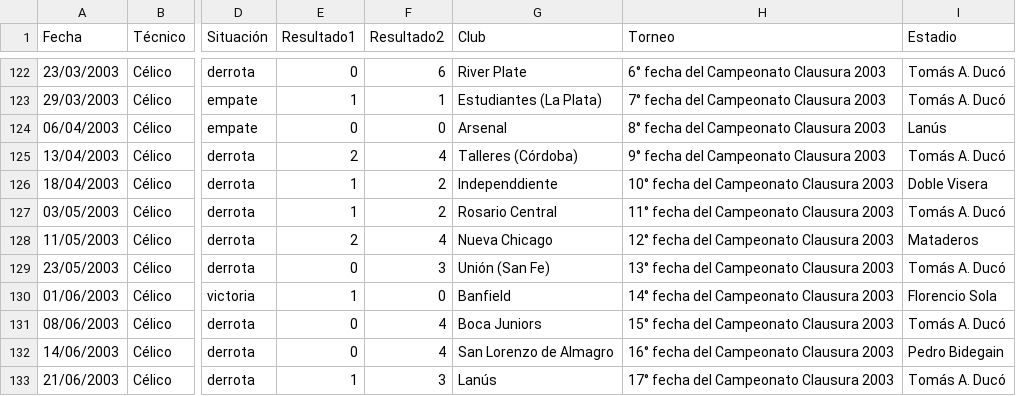
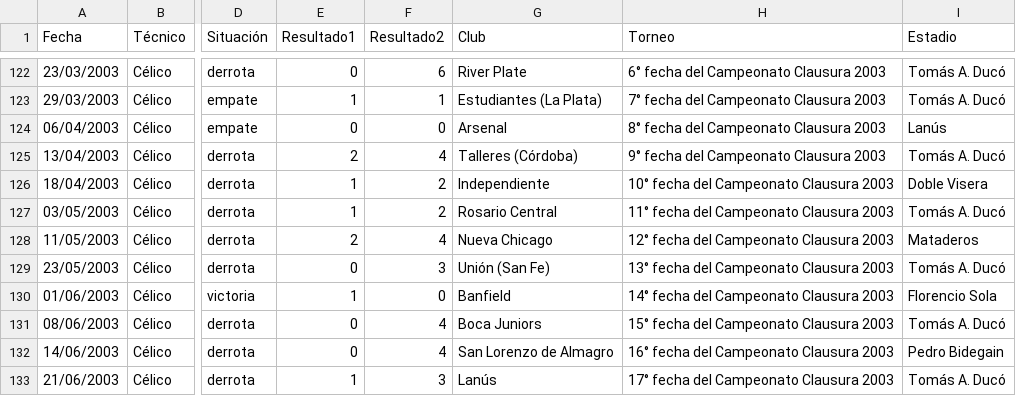
Before and after one commit to globopedia/Artids, a CSV file: Artids2000.csv, drawn as a sheet; only a part is shown, gaps mark what is left out; the diff names each change by its address in the sheet, - before the commit and + after, or states it on an @@ line.

Commit message:
Update Artids2000.csv

```diff
--- a/Artids2000.csv
+++ b/Artids2000.csv
-G126 (Club): Independdiente
+G126 (Club): Independiente
```
